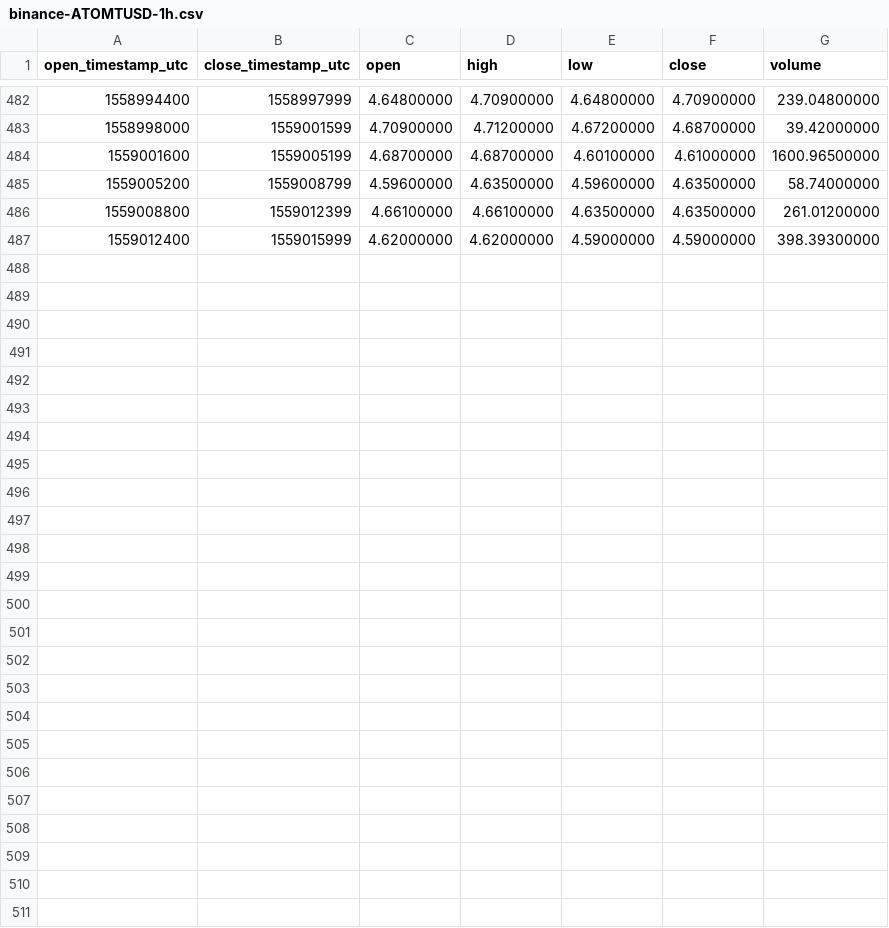
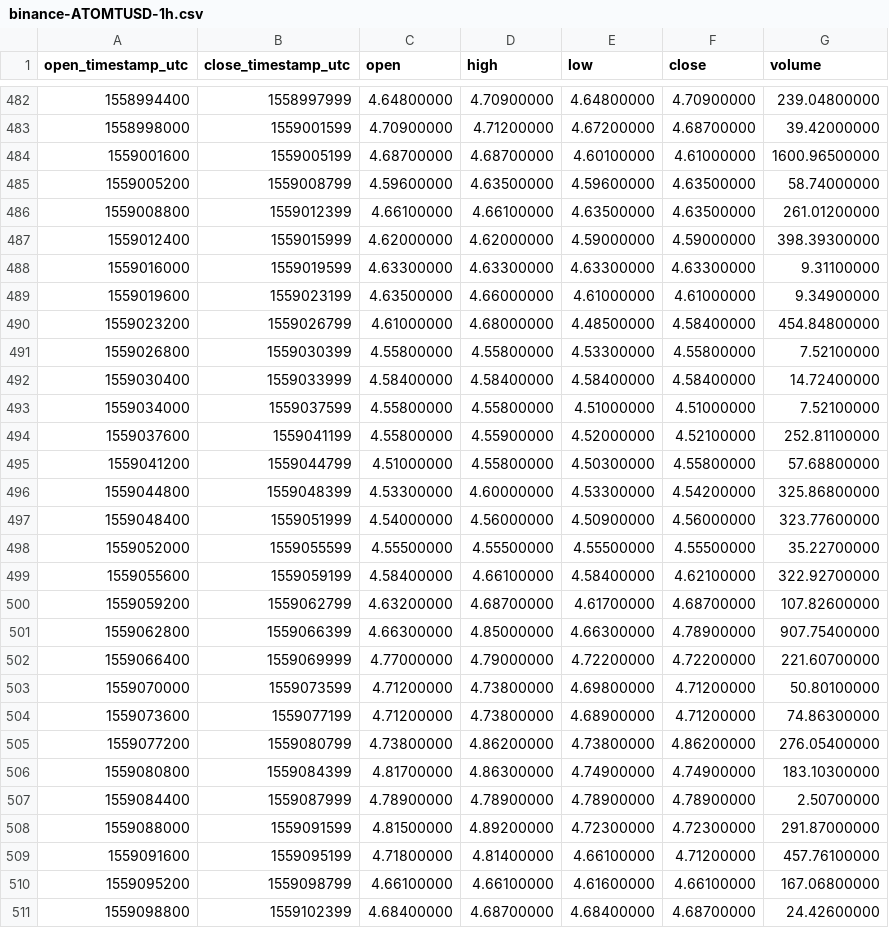
Before and after one commit to cryptobigbro/binance-ATOMTUSD, a CSV file: binance-ATOMTUSD-1h.csv, drawn as a sheet; only a part is shown, gaps mark what is left out; the diff names each change by its address in the sheet, - before the commit and + after, or states it on an @@ line.

Commit message:
Update OHLCV data.

```diff
--- a/binance-ATOMTUSD-1h.csv
+++ b/binance-ATOMTUSD-1h.csv
+row 488: 1559016000 | 1559019599 | 4.63300000 | 4.63300000 | 4.63300000 | 4.63300000 | 9.31100000
+row 489: 1559019600 | 1559023199 | 4.63500000 | 4.66000000 | 4.61000000 | 4.61000000 | 9.34900000
+row 490: 1559023200 | 1559026799 | 4.61000000 | 4.68000000 | 4.48500000 | 4.58400000 | 454.84800000
+row 491: 1559026800 | 1559030399 | 4.55800000 | 4.55800000 | 4.53300000 | 4.55800000 | 7.52100000
+row 492: 1559030400 | 1559033999 | 4.58400000 | 4.58400000 | 4.58400000 | 4.58400000 | 14.72400000
+row 493: 1559034000 | 1559037599 | 4.55800000 | 4.55800000 | 4.51000000 | 4.51000000 | 7.52100000
+row 494: 1559037600 | 1559041199 | 4.55800000 | 4.55900000 | 4.52000000 | 4.52100000 | 252.81100000
+row 495: 1559041200 | 1559044799 | 4.51000000 | 4.55800000 | 4.50300000 | 4.55800000 | 57.68800000
+row 496: 1559044800 | 1559048399 | 4.53300000 | 4.60000000 | 4.53300000 | 4.54200000 | 325.86800000
+row 497: 1559048400 | 1559051999 | 4.54000000 | 4.56000000 | 4.50900000 | 4.56000000 | 323.77600000
+row 498: 1559052000 | 1559055599 | 4.55500000 | 4.55500000 | 4.55500000 | 4.55500000 | 35.22700000
+row 499: 1559055600 | 1559059199 | 4.58400000 | 4.66100000 | 4.58400000 | 4.62100000 | 322.92700000
+row 500: 1559059200 | 1559062799 | 4.63200000 | 4.68700000 | 4.61700000 | 4.68700000 | 107.82600000
+row 501: 1559062800 | 1559066399 | 4.66300000 | 4.85000000 | 4.66300000 | 4.78900000 | 907.75400000
+row 502: 1559066400 | 1559069999 | 4.77000000 | 4.79000000 | 4.72200000 | 4.72200000 | 221.60700000
+row 503: 1559070000 | 1559073599 | 4.71200000 | 4.73800000 | 4.69800000 | 4.71200000 | 50.80100000
+row 504: 1559073600 | 1559077199 | 4.71200000 | 4.73800000 | 4.68900000 | 4.71200000 | 74.86300000
+row 505: 1559077200 | 1559080799 | 4.73800000 | 4.86200000 | 4.73800000 | 4.86200000 | 276.05400000
+row 506: 1559080800 | 1559084399 | 4.81700000 | 4.86300000 | 4.74900000 | 4.74900000 | 183.10300000
+row 507: 1559084400 | 1559087999 | 4.78900000 | 4.78900000 | 4.78900000 | 4.78900000 | 2.50700000
+row 508: 1559088000 | 1559091599 | 4.81500000 | 4.89200000 | 4.72300000 | 4.72300000 | 291.87000000
+row 509: 1559091600 | 1559095199 | 4.71800000 | 4.81400000 | 4.66100000 | 4.71200000 | 457.76100000
+row 510: 1559095200 | 1559098799 | 4.66100000 | 4.66100000 | 4.61600000 | 4.66100000 | 167.06800000
+row 511: 1559098800 | 1559102399 | 4.68400000 | 4.68700000 | 4.68400000 | 4.68700000 | 24.42600000
```
Also changed, not shown: binance-ATOMTUSD-1d.csv, 1 other file.
